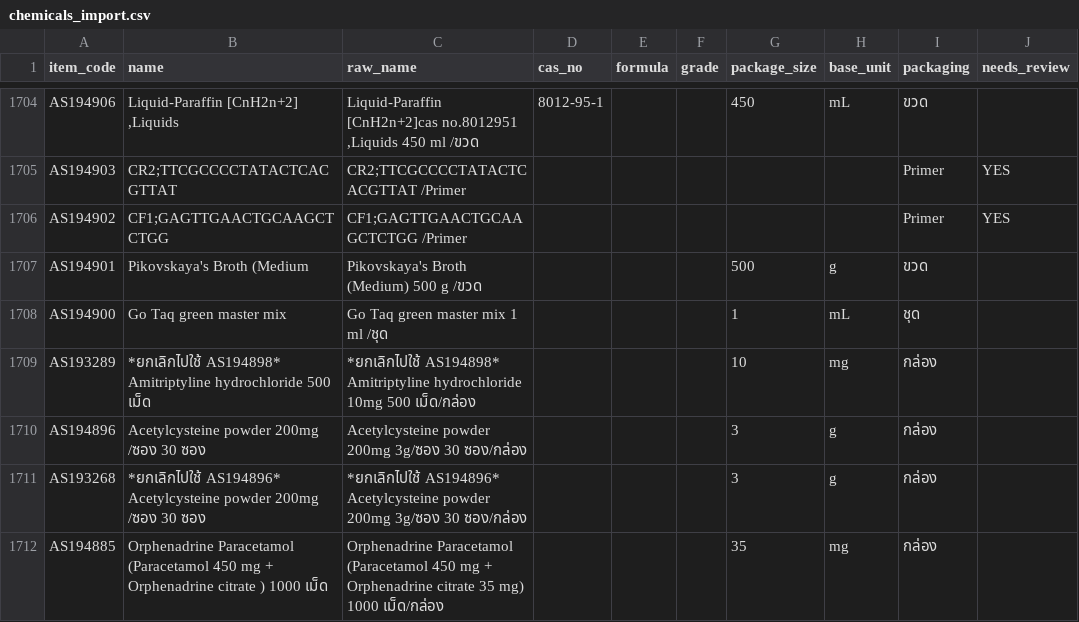
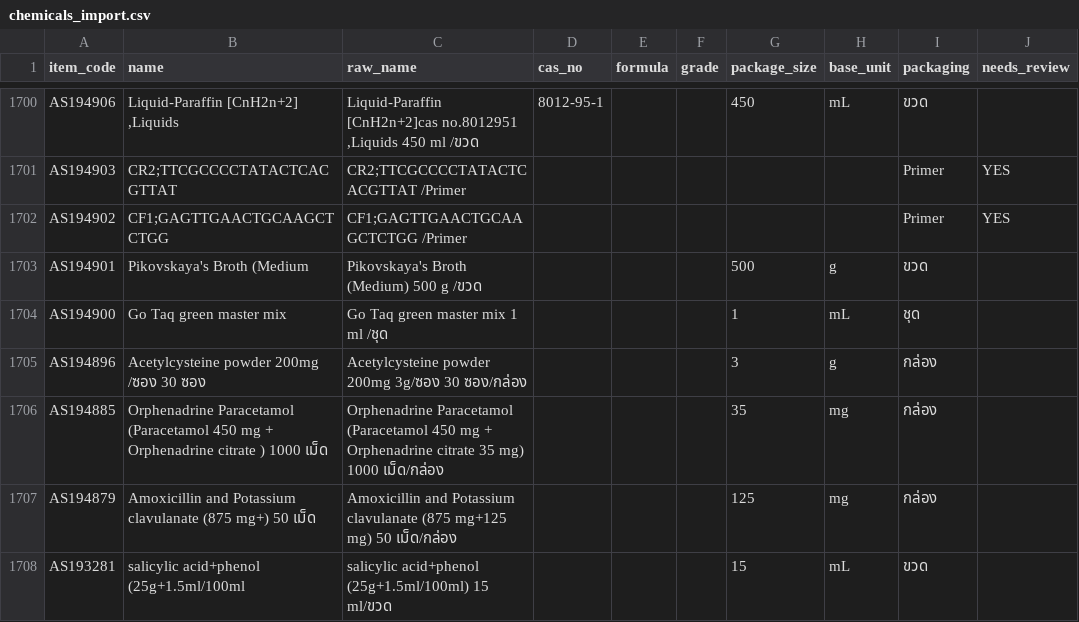
Before and after one commit to plugdkt/CIMS, a CSV file: database/data/chemicals_import.csv, drawn as a sheet; only a part is shown, gaps mark what is left out; the shorter side is filled out with more unchanged rows; the diff covers the shown part only; the diff names each change by its address in the sheet, - before the commit and + after, or states it on an @@ line.

Commit message:
fix(items): purge cancelled chemical catalog entries

```diff
--- a/database/data/chemicals_import.csv
+++ b/database/data/chemicals_import.csv
-row 1709: AS193289 | *ยกเลิกไปใช้ AS194898* Amitriptyline hydrochloride 500 เม็ด | *ยกเลิกไปใช้ AS194898* Amitriptyline hydrochloride 10mg 500 เม็ด/กล่อง |  |  |  | 10 | mg | กล่อง
-row 1711: AS193268 | *ยกเลิกไปใช้ AS194896* Acetylcysteine powder 200mg /ซอง 30 ซอง | *ยกเลิกไปใช้ AS194896* Acetylcysteine powder 200mg 3g/ซอง 30 ซอง/กล่อง |  |  |  | 3 | g | กล่อง
```
Also changed, not shown: 10 removed rows elsewhere in this file, 5 other files.
